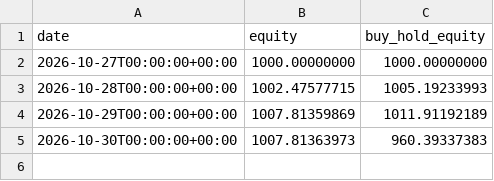
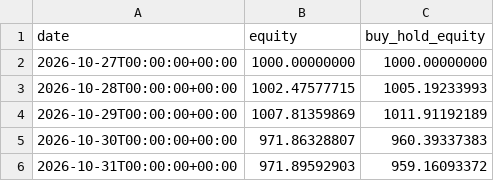
Before and after one commit to SametAlici/ai-crypto-trader-paper, a CSV file: results/r1/equity.csv, drawn as a sheet.

```diff
--- a/results/r1/equity.csv
+++ b/results/r1/equity.csv
@@ -4,2 +4,3 @@ date,equity,buy_hold_equity
 2026-10-29T00:00:00+00:00,1007.81359869,1011.91192189
-2026-10-30T00:00:00+00:00,1007.81363973,960.39337383
+2026-10-30T00:00:00+00:00,971.86328807,960.39337383
+2026-10-31T00:00:00+00:00,971.89592903,959.16093372
```
Also changed, not shown: results/r1/daily_returns.csv, results/r5/daily_returns.csv, 19 other files.
